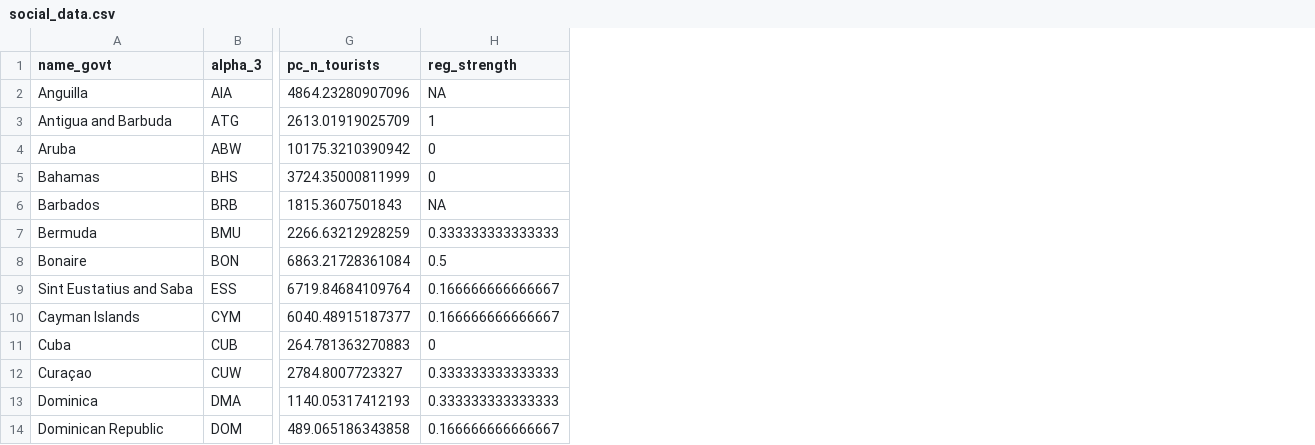
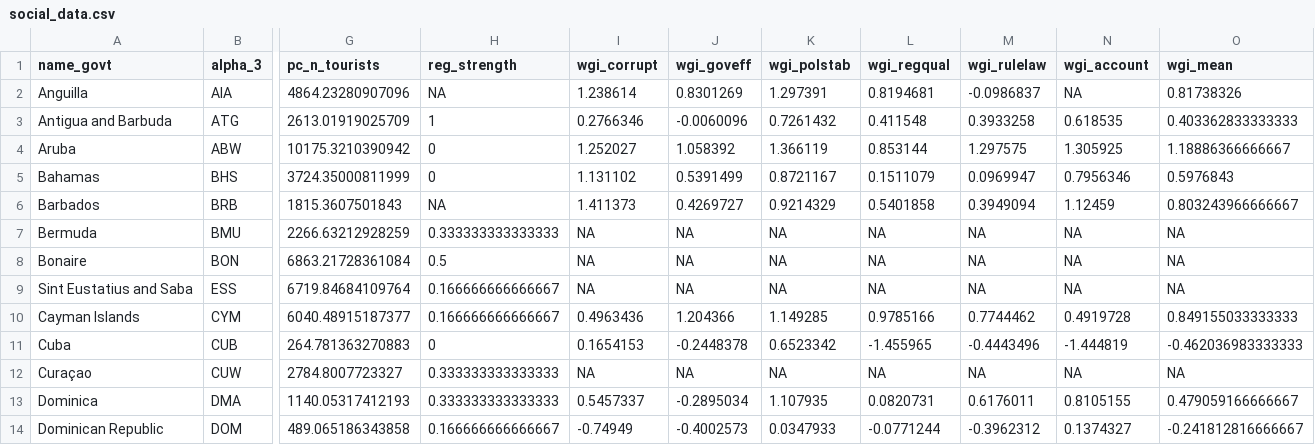
Before and after one commit to jcvdav/kuni_fads, a CSV file: data/social_data.csv, drawn as a sheet; only a part is shown, gaps mark what is left out; the diff names each change by its address in the sheet, - before the commit and + after, or states it on an @@ line.

```diff
--- a/data/social_data.csv
+++ b/data/social_data.csv
+column I (wgi_corrupt), rows 2-14: 1.238614 | 0.2766346 | 1.252027 | 1.131102 | 1.411373 | NA | NA | NA | 0.4963436 | 0.1654153 | NA | 0.5457337 | -0.74949
+column J (wgi_goveff), rows 2-14: 0.8301269 | -0.0060096 | 1.058392 | 0.5391499 | 0.4269727 | NA | NA | NA | 1.204366 | -0.2448378 | NA | -0.2895034 | -0.4002573
+column K (wgi_polstab), rows 2-14: 1.297391 | 0.7261432 | 1.366119 | 0.8721167 | 0.9214329 | NA | NA | NA | 1.149285 | 0.6523342 | NA | 1.107935 | 0.0347933
+column L (wgi_regqual), rows 2-14: 0.8194681 | 0.411548 | 0.853144 | 0.1511079 | 0.5401858 | NA | NA | NA | 0.9785166 | -1.455965 | NA | 0.0820731 | -0.0771244
+column M (wgi_rulelaw), rows 2-14: -0.0986837 | 0.3933258 | 1.297575 | 0.0969947 | 0.3949094 | NA | NA | NA | 0.7744462 | -0.4443496 | NA | 0.6176011 | -0.3962312
+column N (wgi_account), rows 2-14: NA | 0.618535 | 1.305925 | 0.7956346 | 1.12459 | NA | NA | NA | 0.4919728 | -1.444819 | NA | 0.8105155 | 0.1374327
+column O (wgi_mean), rows 2-14: 0.81738326 | 0.403362833333333 | 1.18886366666667 | 0.5976843 | 0.803243966666667 | NA | NA | NA | 0.849155033333333 | -0.462036983333333 | NA | 0.479059166666667 | -0.241812816666667
```
Also changed, not shown: data/data_scaled.csv, 2 other files.
